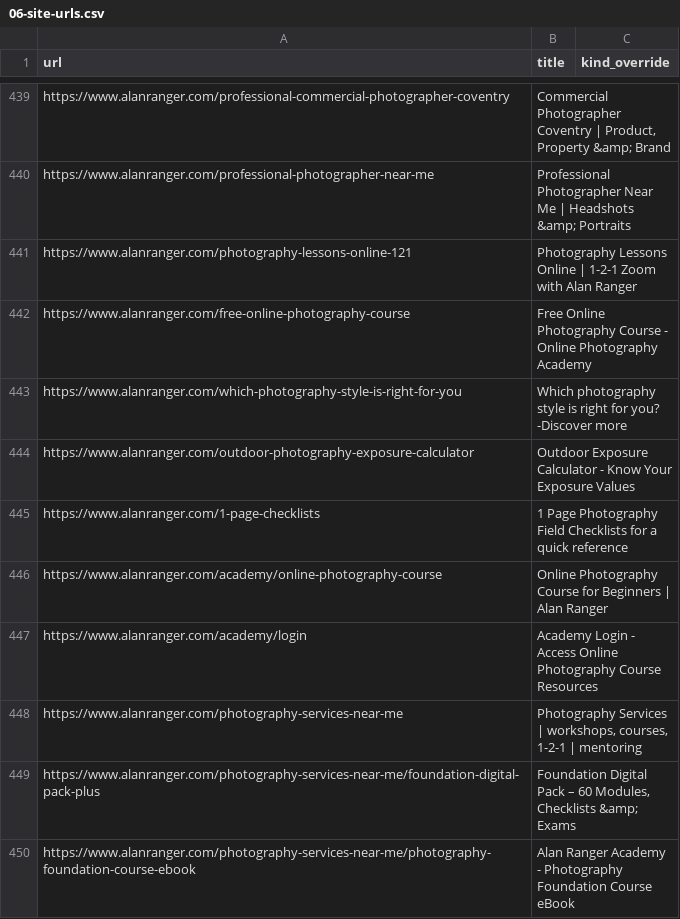
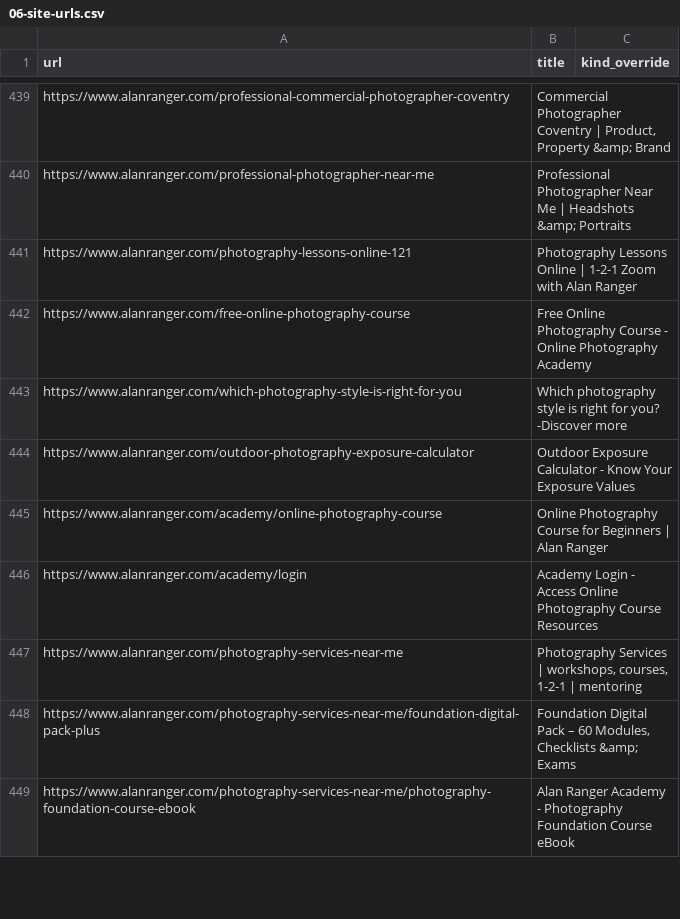
Before and after one commit to alanranger/alan-shared-resources, a CSV file: csv/06-site-urls.csv, drawn as a sheet; only a part is shown, gaps mark what is left out.

Commit message:
chore(sync): auto-update shared resources (2026-03-15 15:16:03)

```diff
--- a/csv/06-site-urls.csv
+++ b/csv/06-site-urls.csv
@@ -444,3 +444,2 @@ https://www.alanranger.com/which-photography-style-is-right-for-you,Which photog
 https://www.alanranger.com/outdoor-photography-exposure-calculator,Outdoor Exposure Calculator - Know Your Exposure Values,
-https://www.alanranger.com/1-page-checklists,1 Page Photography Field Checklists for a quick reference,
 https://www.alanranger.com/academy/online-photography-course,Online Photography Course for Beginners | Alan Ranger,
```
